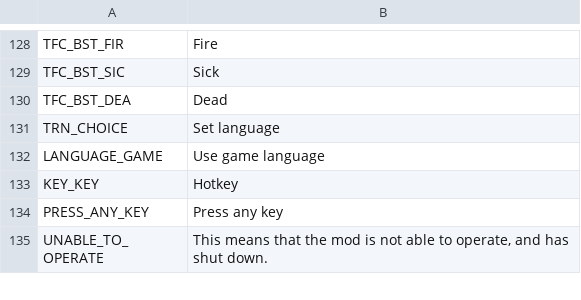
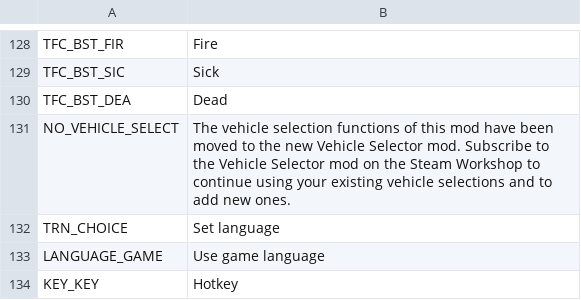
Before and after one commit to algernon-A/TransferController, a CSV file: Translations/en-EN.csv, drawn as a sheet; only a part is shown, gaps mark what is left out; the shorter side is filled out with more unchanged rows.

Commit message:
Disable vehicle selection when Vehicle Selector mod is active.

```diff
--- a/Translations/en-EN.csv
+++ b/Translations/en-EN.csv
@@ -130,2 +130,3 @@
 "TFC_BST_DEA","Dead"
+"NO_VEHICLE_SELECT","The vehicle selection functions of this mod have been moved to the new Vehicle Selector mod.  Subscribe to the Vehicle Selector mod on the Steam Workshop to continue using your existing vehicle selections and to add new ones."
 "TRN_CHOICE","Set language"
```
Also changed, not shown: 8 other files.
